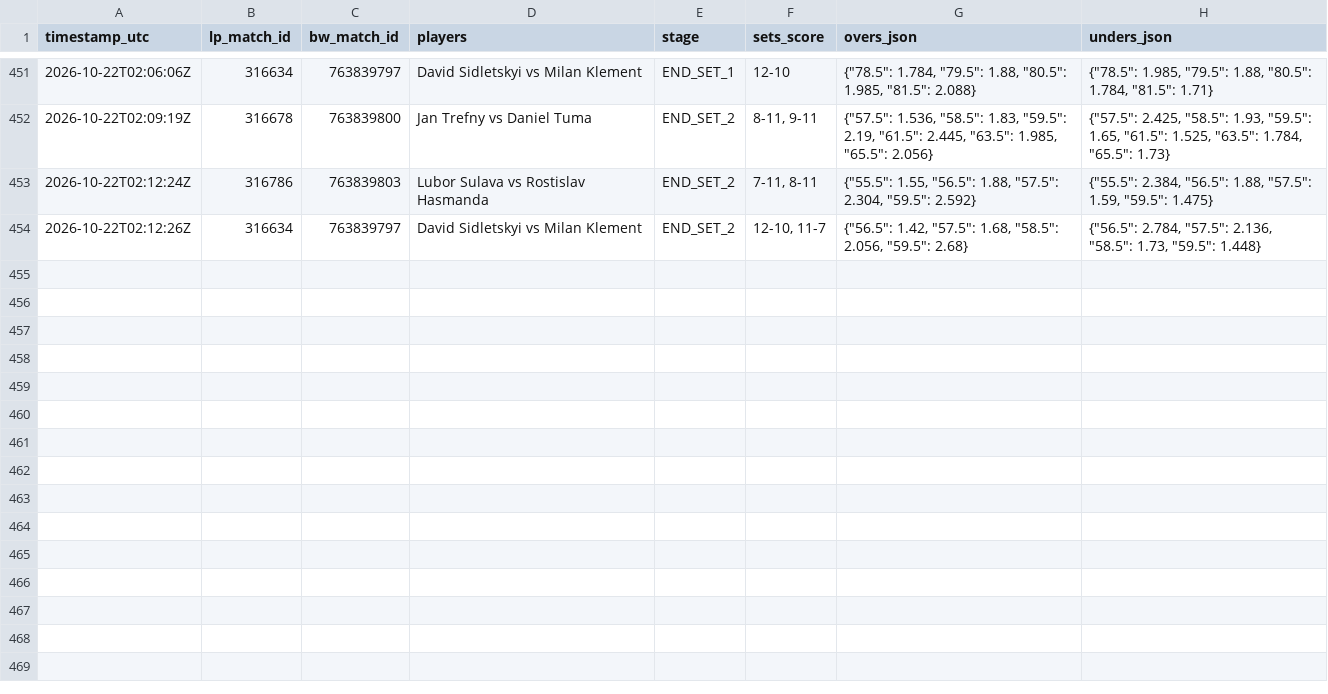
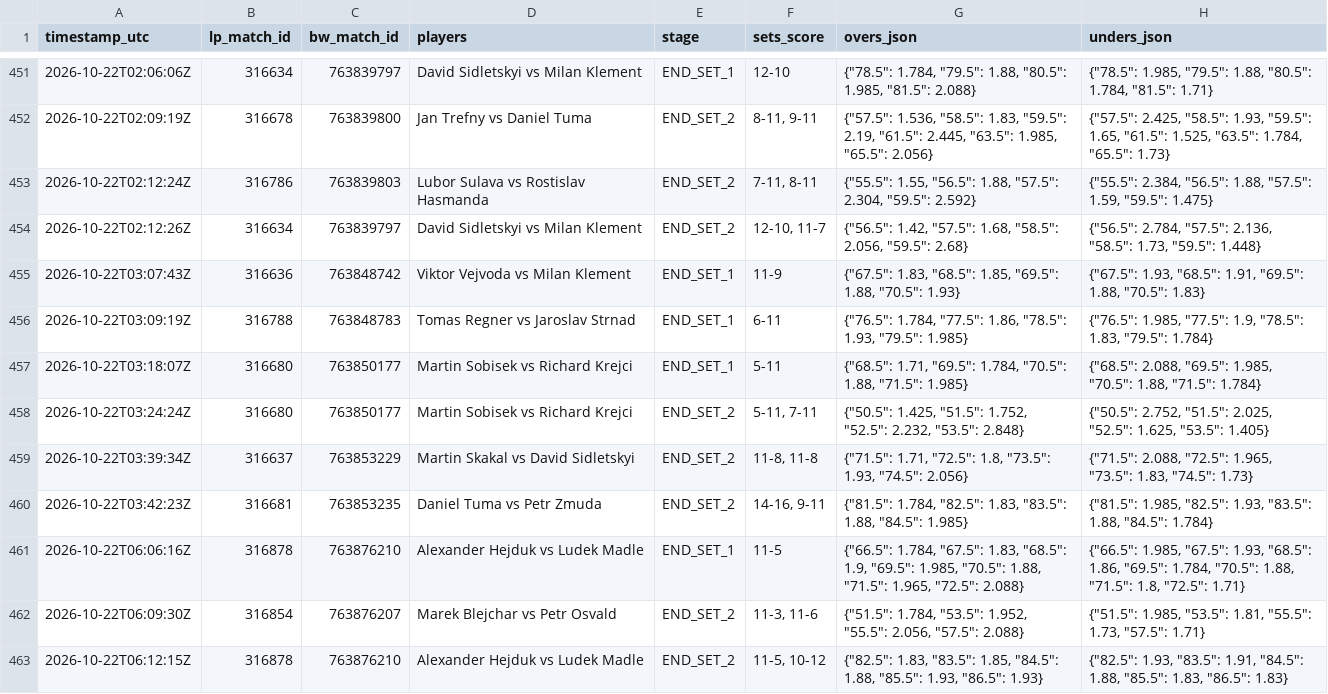
Before and after one commit to Blessed-200/core-telemetry-sync, a CSV file: bw_odds_ticks.csv, drawn as a sheet; only a part is shown, gaps mark what is left out.

Commit message:
chore: sync LineMetrics state and odds ticks

```diff
--- a/bw_odds_ticks.csv
+++ b/bw_odds_ticks.csv
@@ -454 +454,10 @@ timestamp_utc,lp_match_id,bw_match_id,players,stage,sets_score,overs_json,unders
 2026-10-22T02:12:26Z,316634,763839797,David Sidletskyi vs Milan Klement,END_SET_2,"12-10, 11-7","{""56.5"": 1.42, ""57.5"": 1.68, ""58.5"": 2.056, ""59.5"": 2.68}","{""56.5"": 2.784, ""57.5"": 2.136, ""58.5"": 1.73, ""59.5"": 1.448}"
+2026-10-22T03:07:43Z,316636,763848742,Viktor Vejvoda vs Milan Klement,END_SET_1,11-9,"{""67.5"": 1.83, ""68.5"": 1.85, ""69.5"": 1.88, ""70.5"": 1.93}","{""67.5"": 1.93, ""68.5"": 1.91, ""69.5"": 1.88, ""70.5"": 1.83}"
+2026-10-22T03:09:19Z,316788,763848783,Tomas Regner vs Jaroslav Strnad,END_SET_1,6-11,"{""76.5"": 1.784, ""77.5"": 1.86, ""78.5"": 1.93, ""79.5"": 1.985}","{""76.5"": 1.985, ""77.5"": 1.9, ""78.5"": 1.83, ""79.5"": 1.784}"
+2026-10-22T03:18:07Z,316680,763850177,Martin Sobisek vs Richard Krejci,END_SET_1,5-11,"{""68.5"": 1.71, ""69.5"": 1.784, ""70.5"": 1.88, ""71.5"": 1.985}","{""68.5"": 2.088, ""69.5"": 1.985, ""70.5"": 1.88, ""71.5"": 1.784}"
+2026-10-22T03:24:24Z,316680,763850177,Martin Sobisek vs Richard Krejci,END_SET_2,"5-11, 7-11","{""50.5"": 1.425, ""51.5"": 1.752, ""52.5"": 2.232, ""53.5"": 2.848}","{""50.5"": 2.752, ""51.5"": 2.025, ""52.5"": 1.625, ""53.5"": 1.405}"
+2026-10-22T03:39:34Z,316637,763853229,Martin Skakal vs David Sidletskyi,END_SET_2,"11-8, 11-8","{""71.5"": 1.71, ""72.5"": 1.8, ""73.5"": 1.93, ""74.5"": 2.056}","{""71.5"": 2.088, ""72.5"": 1.965, ""73.5"": 1.83, ""74.5"": 1.73}"
+2026-10-22T03:42:23Z,316681,763853235,Daniel Tuma vs Petr Zmuda,END_SET_2,"14-16, 9-11","{""81.5"": 1.784, ""82.5"": 1.83, ""83.5"": 1.88, ""84.5"": 1.985}","{""81.5"": 1.985, ""82.5"": 1.93, ""83.5"": 1.88, ""84.5"": 1.784}"
+2026-10-22T06:06:16Z,316878,763876210,Alexander Hejduk vs Ludek Madle,END_SET_1,11-5,"{""66.5"": 1.784, ""67.5"": 1.83, ""68.5"": 1.9, ""69.5"": 1.985, ""70.5"": 1.88, ""71.5"": 1.965, ""72.5"": 2.088}","{""66.5"": 1.985, ""67.5"": 1.93, ""68.5"": 1.86, ""69.5"": 1.784, ""70.5"": 1.88, ""71.5"": 1.8, ""72.5"": 1.71}"
+2026-10-22T06:09:30Z,316854,763876207,Marek Blejchar vs Petr Osvald,END_SET_2,"11-3, 11-6","{""51.5"": 1.784, ""53.5"": 1.952, ""55.5"": 2.056, ""57.5"": 2.088}","{""51.5"": 1.985, ""53.5"": 1.81, ""55.5"": 1.73, ""57.5"": 1.71}"
+2026-10-22T06:12:15Z,316878,763876210,Alexander Hejduk vs Ludek Madle,END_SET_2,"11-5, 10-12","{""82.5"": 1.83, ""83.5"": 1.85, ""84.5"": 1.88, ""85.5"": 1.93, ""86.5"": 1.93}","{""82.5"": 1.93, ""83.5"": 1.91, ""84.5"": 1.88, ""85.5"": 1.83, ""86.5"": 1.83}"
```
Also changed, not shown: institutional_ledger.csv, 2 other files.
